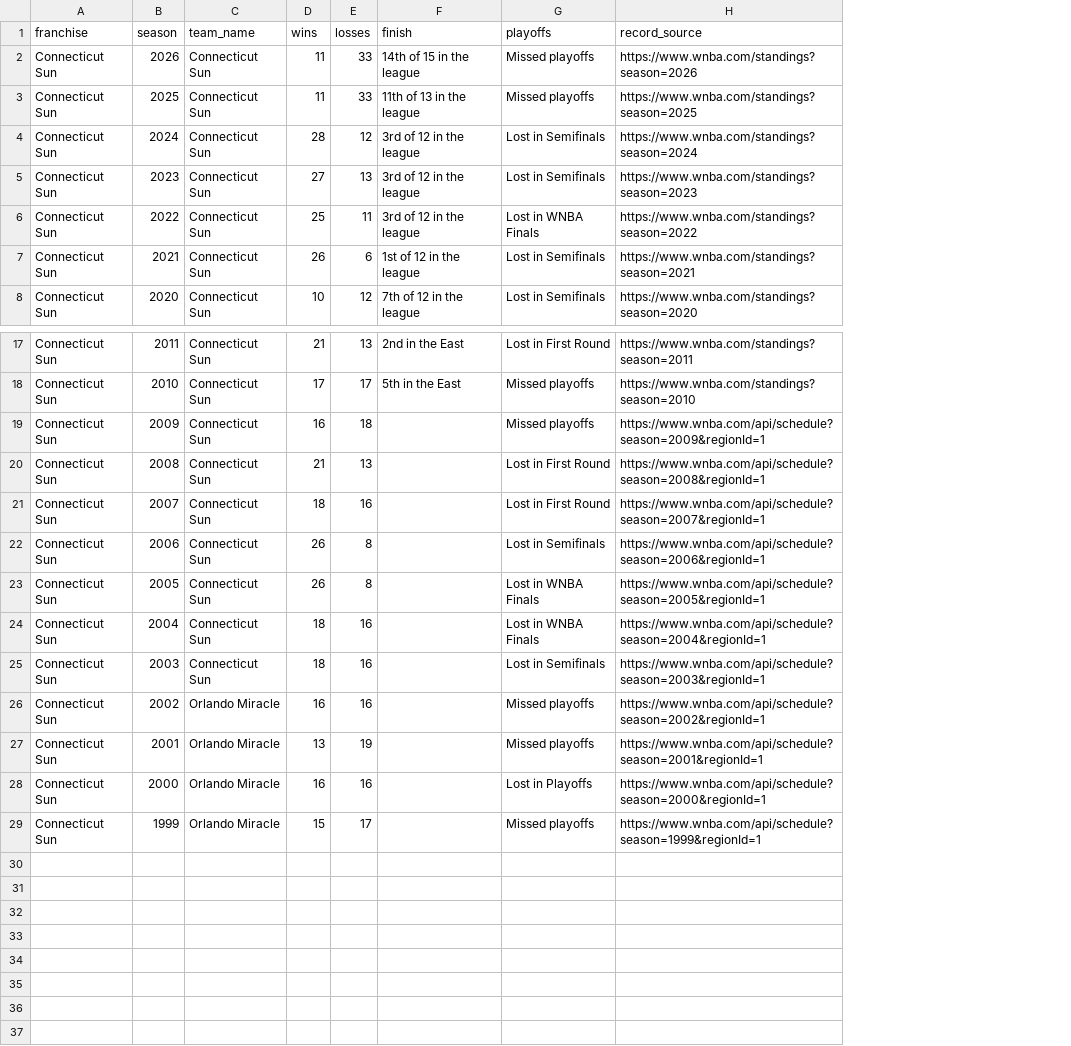
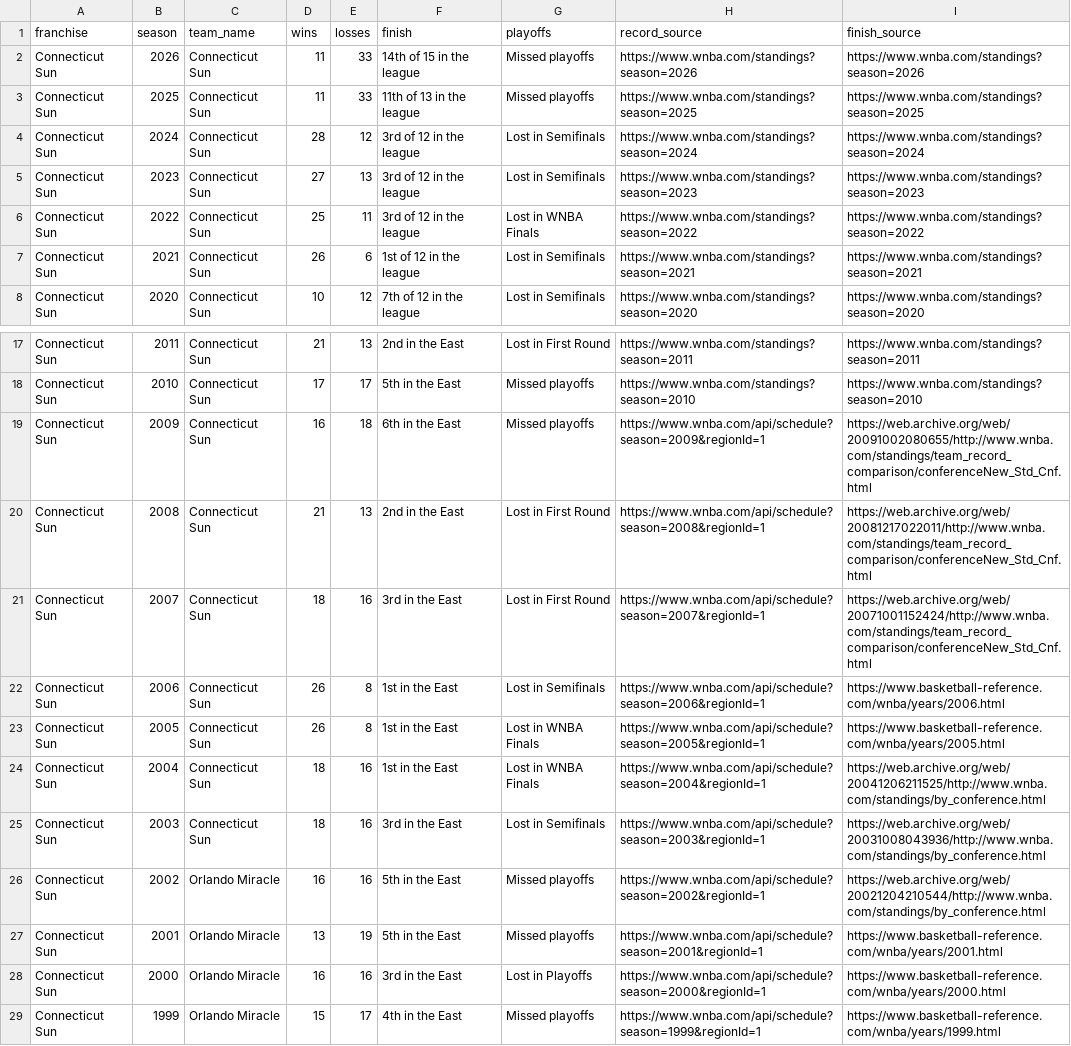
Before and after one commit to ryanmoalemi/fullcourtbuckets, a CSV file: wnba/teams/connecticut-sun/connecticut-sun-history.csv, drawn as a sheet; only a part is shown, gaps mark what is left out; the diff names each change by its address in the sheet, - before the commit and + after, or states it on an @@ line.

Commit message:
Team pages: drafting team for every drafted player and 1997-2009 finishes (CC0 CSVs)

```diff
--- a/wnba/teams/connecticut-sun/connecticut-sun-history.csv
+++ b/wnba/teams/connecticut-sun/connecticut-sun-history.csv
+column I (finish_source), rows 2-8: https://www.wnba.com/standings?season=2026 | https://www.wnba.com/standings?season=2025 | https://www.wnba.com/standings?season=2024 | https://www.wnba.com/standings?season=2023 | https://www.wnba.com/standings?season=2022 | https://www.wnba.com/standings?season=2021 | https://www.wnba.com/standings?season=2020; rows 17-29: https://www.wnba.com/standings?season=2011 | https://www.wnba.com/standings?season=2010 | https://web.archive.org/web/20091002080655/http://www.wnba.com/standings/team_record_comparison/conferenceNew_Std_Cnf.html | https://web.archive.org/web/20081217022011/http://www.wnba.com/standings/team_record_comparison/conferenceNew_Std_Cnf.html | https://web.archive.org/web/20071001152424/http://www.wnba.com/standings/team_record_comparison/conferenceNew_Std_Cnf.html | https://www.basketball-reference.com/wnba/years/2006.html | https://www.basketball-reference.com/wnba/years/2005.html | https://web.archive.org/web/20041206211525/http://www.wnba.com/standings/by_conference.html | https://web.archive.org/web/20031008043936/http://www.wnba.com/standings/by_conference.html | https://web.archive.org/web/20021204210544/http://www.wnba.com/standings/by_conference.html | https://www.basketball-reference.com/wnba/years/2001.html | https://www.basketball-reference.com/wnba/years/2000.html | https://www.basketball-reference.com/wnba/years/1999.html
-F19 (finish): (empty)
+F19 (finish): 6th in the East
-F20 (finish): (empty)
+F20 (finish): 2nd in the East
-F21 (finish): (empty)
+F21 (finish): 3rd in the East
-F22:F24 (finish): (empty)
+F22:F24 (finish): 1st in the East
-F25 (finish): (empty)
+F25 (finish): 3rd in the East
-F26:F27 (finish): (empty)
+F26:F27 (finish): 5th in the East
-F28 (finish): (empty)
+F28 (finish): 3rd in the East
-F29 (finish): (empty)
+F29 (finish): 4th in the East
```
Also changed, not shown: wnba/teams/atlanta-dream/atlanta-dream-history.csv, wnba/teams/chicago-sky/chicago-sky-history.csv, 48 other files.
